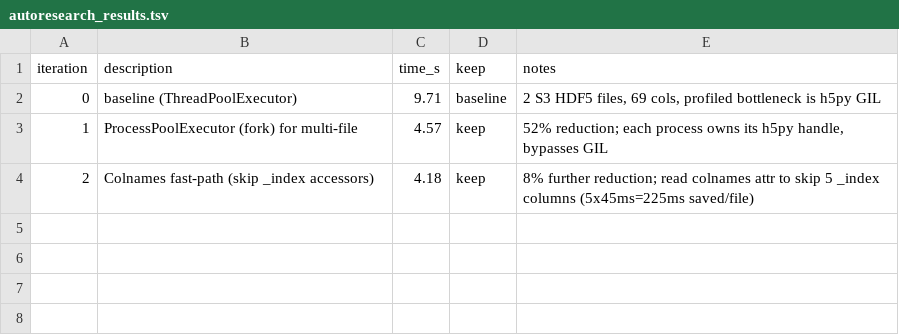
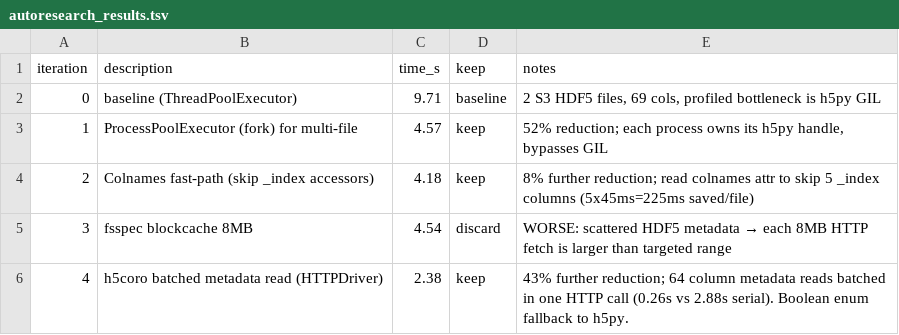
Before and after one commit to bjhardcastle/lazynwb, a TSV file: benchmarks/autoresearch_results.tsv, drawn as a sheet; the diff names each change by its address in the sheet, - before the commit and + after, or states it on an @@ line.

```diff
--- a/benchmarks/autoresearch_results.tsv
+++ b/benchmarks/autoresearch_results.tsv
+row 5: 3 | fsspec blockcache 8MB | 4.54 | discard | WORSE: scattered HDF5 metadata → each 8MB HTTP fetch is larger than targeted range
+row 6: 4 | h5coro batched metadata read (HTTPDriver) | 2.38 | keep | 43% further reduction; 64 column metadata reads batched in one HTTP call (0.26s vs 2.88s serial). Boolean enum fallback to h5py.
```
Also changed, not shown: 1 other file.
